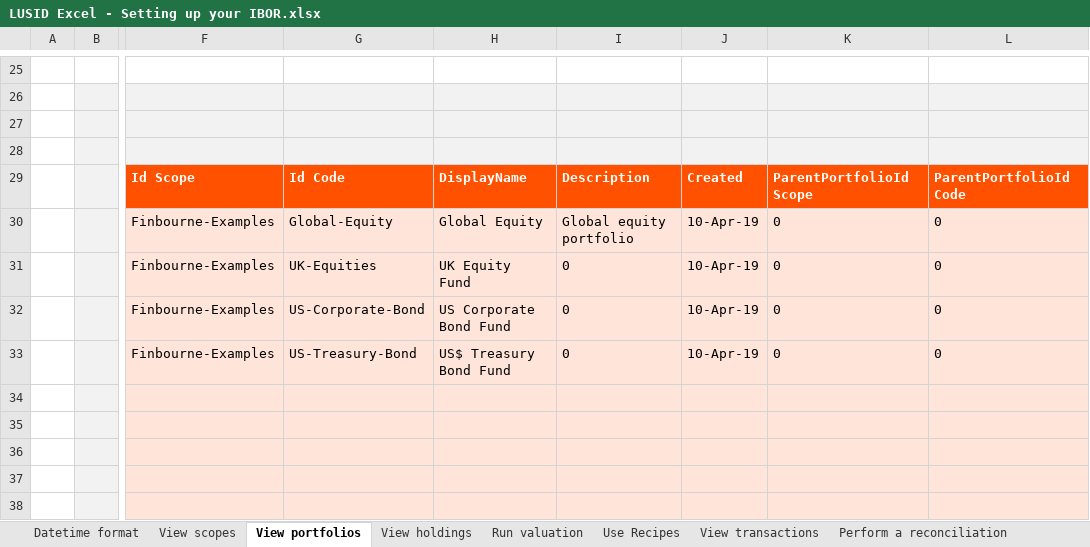
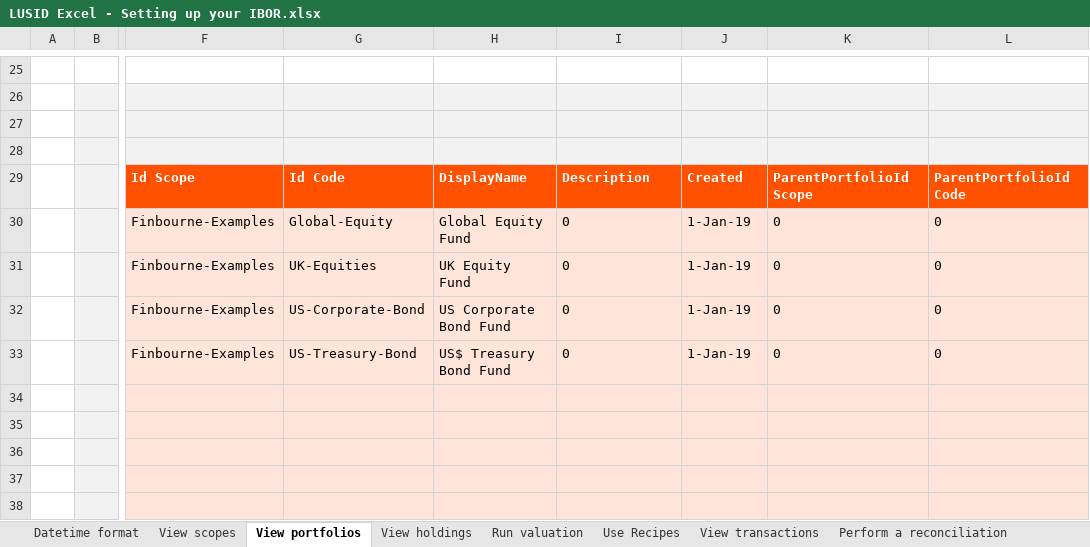
Before and after one commit to finbourne/sample-excel, an Excel workbook: LUSID Excel - Setting up your IBOR.xlsx, sheet View portfolios, drawn as a sheet; only a part is shown, gaps mark what is left out; values as stored, in another font and other column widths than the file's, no borders; charts and pictures not drawn; the diff names each change by its address in the sheet, - before the commit and + after, or states it on an @@ line.

```diff
--- a/LUSID Excel - Setting up your IBOR.xlsx (sheet View portfolios)
+++ b/LUSID Excel - Setting up your IBOR.xlsx (sheet View portfolios)
-H30: Global Equity
+H30: Global Equity Fund
-I30: Global equity portfolio
+I30: 0
-J30:J33: 10-Apr-19
+J30:J33: 1-Jan-19
```
Also changed, not shown: sheet View transactions, sheet View holdings, sheet Use Recipes, sheet Run valuation, sheet View scopes, sheet Perform a reconciliation, 1 more sheet, formulas that keep their value.
